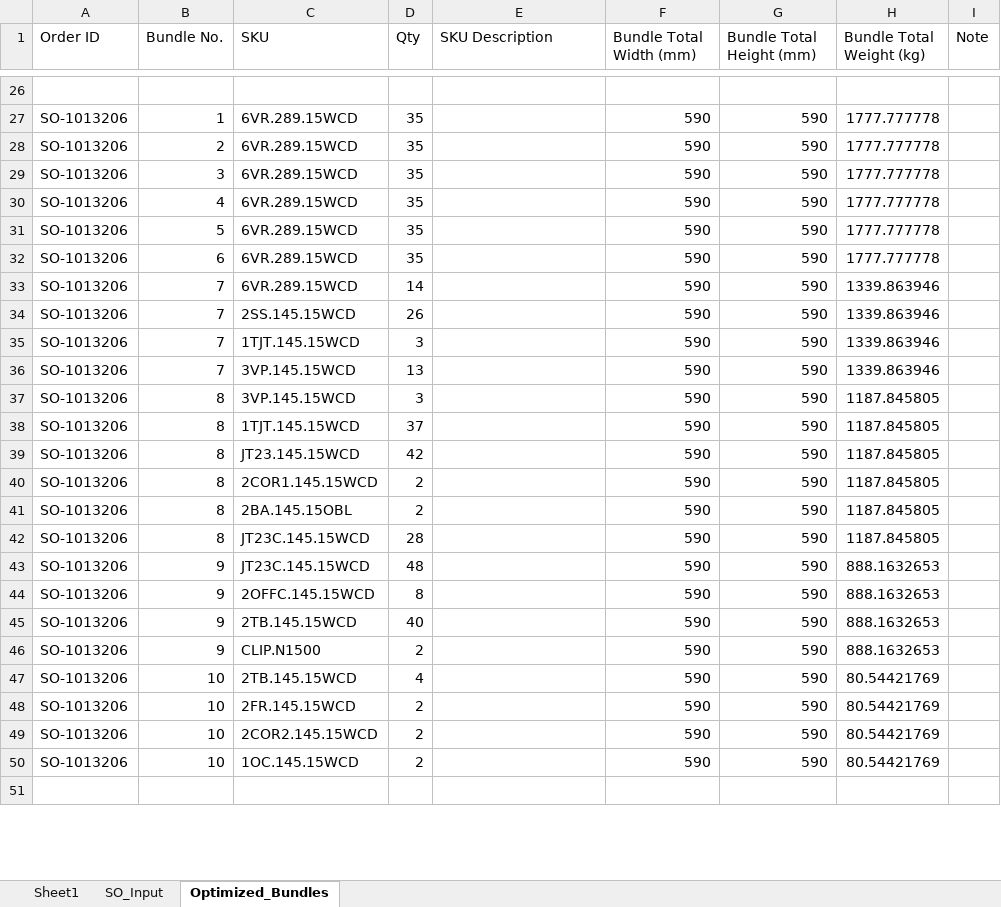
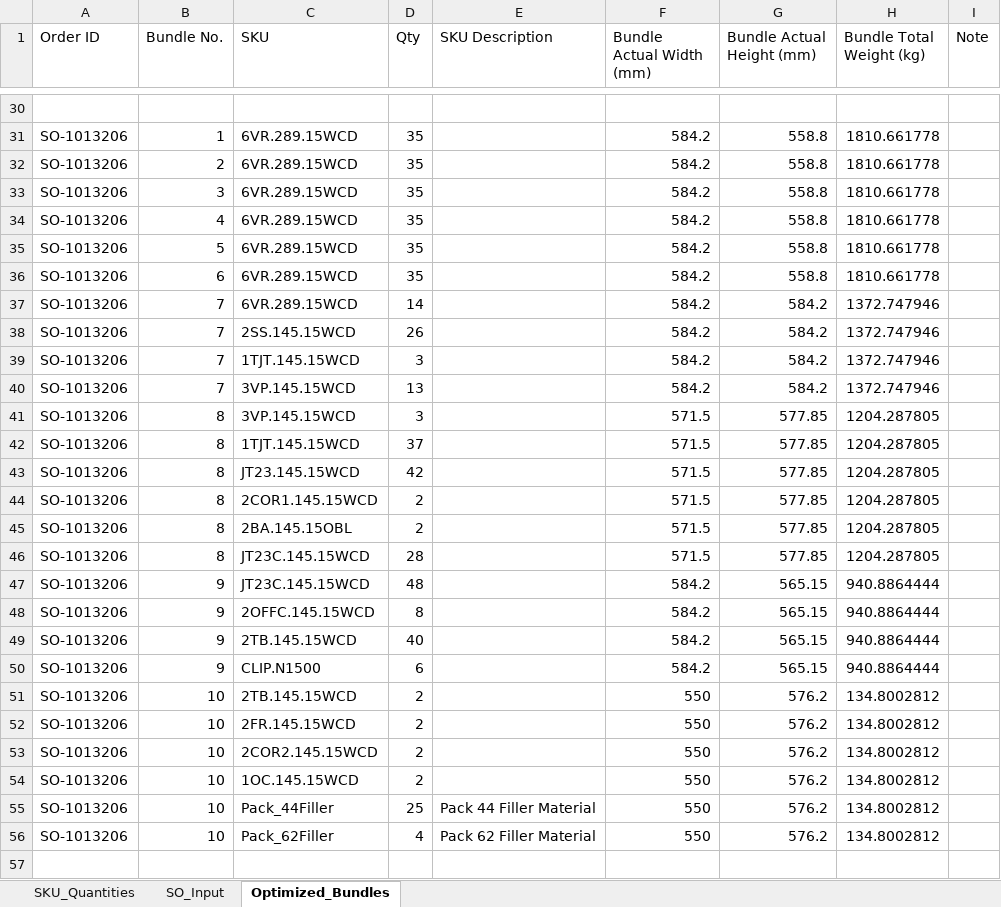
Before and after one commit to BraedonM/bundle-optimization, an Excel workbook: new_data/Optimized_Bundles.xlsx, sheet Optimized_Bundles, drawn as a sheet; only a part is shown, gaps mark what is left out; values as stored, in another font and other column widths than the file's, no borders; table styles not drawn; addresses are those after the commit; the diff covers the shown part only; the diff names each change by its address in the sheet, - before the commit and + after, or states it on an @@ line.

```diff
--- a/new_data/Optimized_Bundles.xlsx (sheet Optimized_Bundles)
+++ b/new_data/Optimized_Bundles.xlsx (sheet Optimized_Bundles)
-sheet tab: Sheet1
+sheet tab: SKU_Quantities
-F1: Bundle Total Width (mm)
+F1: Bundle Actual Width (mm)
-G1: Bundle Total Height (mm)
+G1: Bundle Actual Height (mm)
-F31:F40 (Bundle Actual Width (mm)): 590
+F31:F40 (Bundle Actual Width (mm)): 584.2
-G31:G36 (Bundle Actual Height (mm)): 590
+G31:G36 (Bundle Actual Height (mm)): 558.8
-H31:H36 (Bundle Total Weight (kg)): 1777.777778
+H31:H36 (Bundle Total Weight (kg)): 1810.661778
-G37:G40 (Bundle Actual Height (mm)): 590
+G37:G40 (Bundle Actual Height (mm)): 584.2
-H37:H40 (Bundle Total Weight (kg)): 1339.863946
+H37:H40 (Bundle Total Weight (kg)): 1372.747946
-F41:F46 (Bundle Actual Width (mm)): 590
+F41:F46 (Bundle Actual Width (mm)): 571.5
-G41:G46 (Bundle Actual Height (mm)): 590
+G41:G46 (Bundle Actual Height (mm)): 577.85
-H41:H46 (Bundle Total Weight (kg)): 1187.845805
+H41:H46 (Bundle Total Weight (kg)): 1204.287805
-F47:F50 (Bundle Actual Width (mm)): 590
+F47:F50 (Bundle Actual Width (mm)): 584.2
-G47:G50 (Bundle Actual Height (mm)): 590
+G47:G50 (Bundle Actual Height (mm)): 565.15
-H47:H50 (Bundle Total Weight (kg)): 888.1632653
+H47:H50 (Bundle Total Weight (kg)): 940.8864444
-D50 (Qty): 2
+D50 (Qty): 6
-D51 (Qty): 4
+D51 (Qty): 2
-F51:F54 (Bundle Actual Width (mm)): 590
+F51:F54 (Bundle Actual Width (mm)): 550
-G51:G54 (Bundle Actual Height (mm)): 590
+G51:G54 (Bundle Actual Height (mm)): 576.2
-H51:H54 (Bundle Total Weight (kg)): 80.54421769
+H51:H54 (Bundle Total Weight (kg)): 134.8002812
+row 55: SO-1013206 | 10 | Pack_44Filler | 25 | Pack 44 Filler Material | 550 | 576.2 | 134.8002812
+row 56: SO-1013206 | 10 | Pack_62Filler | 4 | Pack 62 Filler Material | 550 | 576.2 | 134.8002812
```
Also changed, not shown: 24 added rows, 7 removed rows and 343 edited cells elsewhere in this sheet, new_data/SO_Line_Items_12_Orders_Revised.xlsx, other/Packaging_Bundle_Optimizer_Template_Clean.xlsm, 16 other files.
